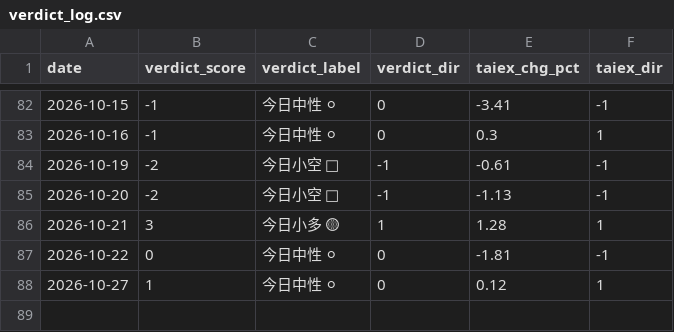
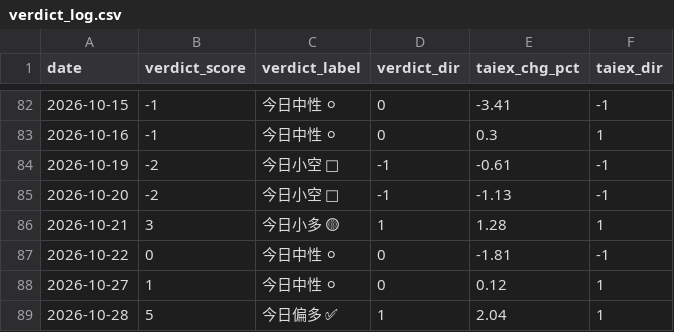
Before and after one commit to freshshine1/twse-dashboard, a CSV file: processed/verdict_log.csv, drawn as a sheet; only a part is shown, gaps mark what is left out.

```diff
--- a/processed/verdict_log.csv
+++ b/processed/verdict_log.csv
@@ -88 +88,2 @@ date,verdict_score,verdict_label,verdict_dir,taiex_chg_pct,taiex_dir
 2026-10-27,1,今日中性 ⚪,0,0.12,1
+2026-10-28,5,今日偏多 ✅,1,2.04,1
```
Also changed, not shown: processed/run_log.csv, processed/signal_log.csv, 6 other files.
